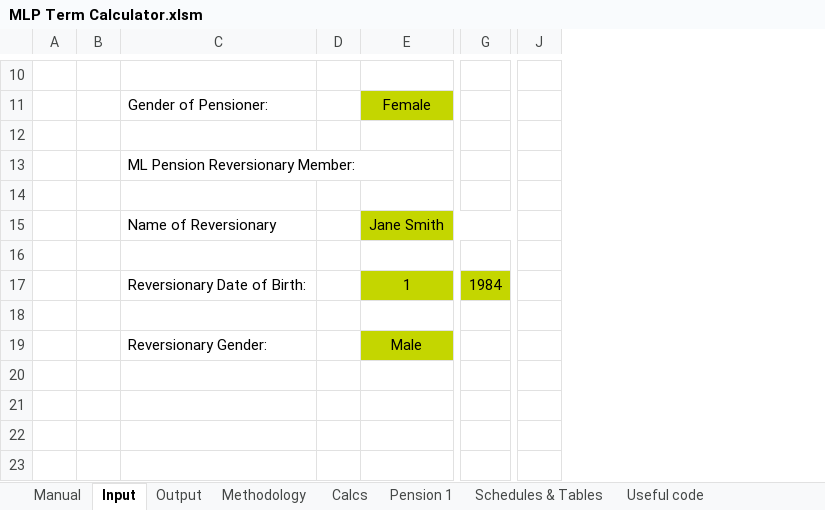
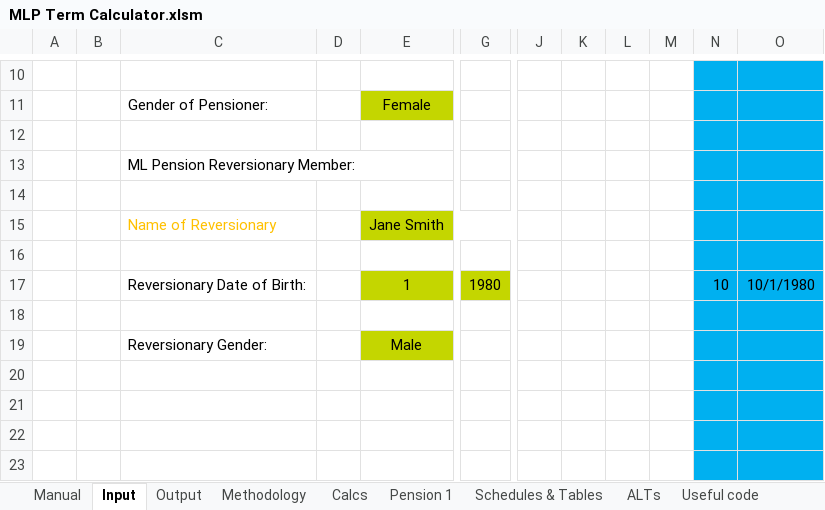
Before and after one commit to jjacko1623/Accurium, an Excel workbook: MLP Term Calculator/MLP Term Calculator.xlsm, sheet Input, drawn as a sheet; only a part is shown, gaps mark what is left out; values as stored, in another font and other column widths than the file's, no borders; removed rows and columns are numbered as before the commit, all else as after; the diff covers the shown part only; the diff names each change by its address in the sheet, - before the commit and + after, or states it on an @@ line.

```diff
--- a/MLP Term Calculator/MLP Term Calculator.xlsm (sheet Input)
+++ b/MLP Term Calculator/MLP Term Calculator.xlsm (sheet Input)
+sheet tab: ALTs
-column D, empty
+column D, empty
-column J, empty
+column J, empty
+column K, empty
+column L, empty
+column M, empty
+column N, row 17: 10
+column O, row 17: 10/1/1980
-C15 text colour: black
+C15 text colour: #FFC000
-G17: 1984
+G17: 1980
```
Also changed, not shown: 12 added rows, 1 removed row, 3 edited cells and cell formats elsewhere in this sheet, sheet Output, charts or pictures, 1 other file.
